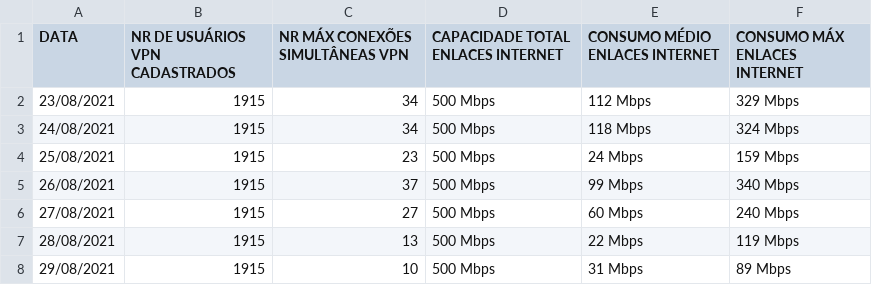
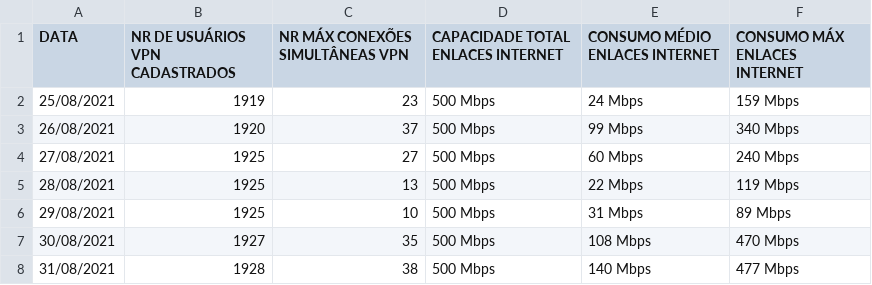
Before and after one commit to germano-aquino/automated-report, a CSV file: Novas_Estatisticas.csv, drawn as a sheet.

```diff
--- a/Novas_Estatisticas.csv
+++ b/Novas_Estatisticas.csv
@@ -1,8 +1,8 @@
 DATA,NR DE USUÁRIOS VPN CADASTRADOS,NR MÁX CONEXÕES SIMULTÂNEAS VPN,CAPACIDADE TOTAL ENLACES INTERNET,CONSUMO MÉDIO ENLACES INTERNET,CONSUMO MÁX ENLACES INTERNET
-23/08/2021,1915,34,500 Mbps,112 Mbps,329 Mbps
-24/08/2021,1915,34,500 Mbps,118 Mbps,324 Mbps
-25/08/2021,1915,23,500 Mbps,24 Mbps,159 Mbps
-26/08/2021,1915,37,500 Mbps,99 Mbps,340 Mbps
-27/08/2021,1915,27,500 Mbps,60 Mbps,240 Mbps
-28/08/2021,1915,13,500 Mbps,22 Mbps,119 Mbps
-29/08/2021,1915,10,500 Mbps,31 Mbps,89 Mbps
+25/08/2021,1919,23,500 Mbps,24 Mbps,159 Mbps
+26/08/2021,1920,37,500 Mbps,99 Mbps,340 Mbps
+27/08/2021,1925,27,500 Mbps,60 Mbps,240 Mbps
+28/08/2021,1925,13,500 Mbps,22 Mbps,119 Mbps
+29/08/2021,1925,10,500 Mbps,31 Mbps,89 Mbps
+30/08/2021,1927,35,500 Mbps,108 Mbps,470 Mbps
+31/08/2021,1928,38,500 Mbps,140 Mbps,477 Mbps
```
Also changed, not shown: 5 other files.
